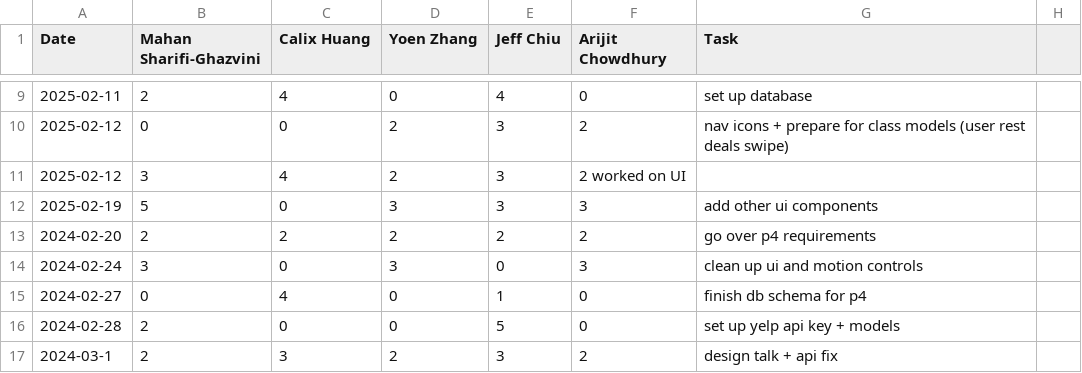
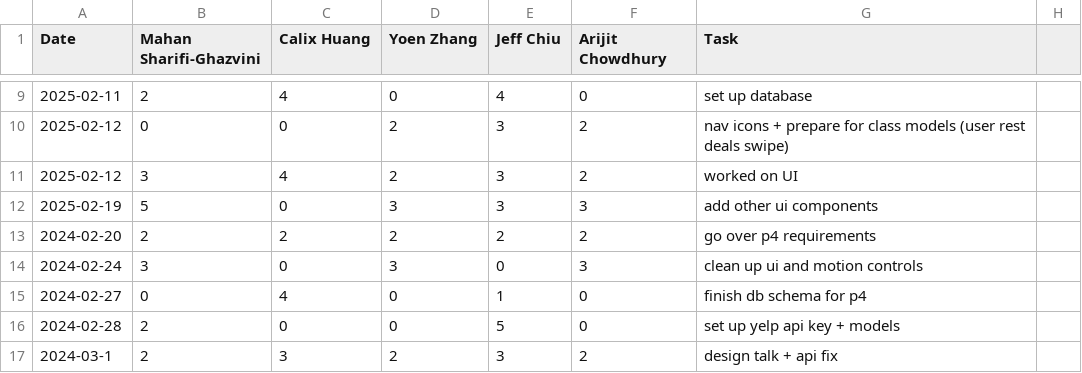
Before and after one commit to yoenzhang/team09-swipebyte, a CSV file: timelog.csv, drawn as a sheet; only a part is shown, gaps mark what is left out.

Commit message:
Update timelog.csv

```diff
--- a/timelog.csv
+++ b/timelog.csv
@@ -10,3 +10,3 @@ Date,Mahan Sharifi-Ghazvini,Calix Huang,Yoen Zhang,Jeff Chiu,Arijit Chowdhury,Ta
 2025-02-12,0,0,2,3,2, nav icons + prepare for class models (user rest deals swipe)
-2025-02-12, 3,4,2,3,2 worked on UI
+2025-02-12, 3,4,2,3,2, worked on UI
 2025-02-19,5,0,3,3,3, add other ui components
```
